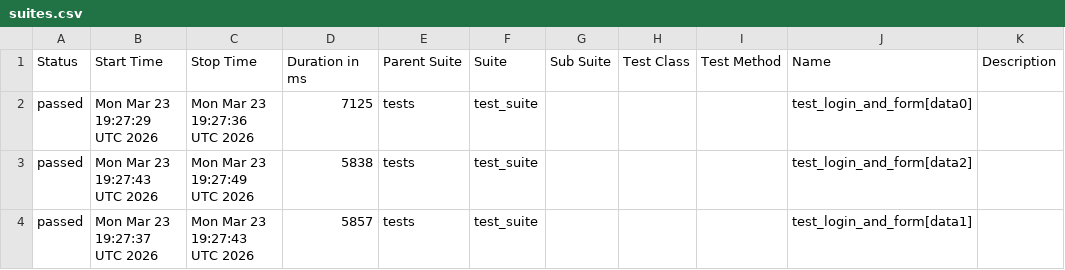
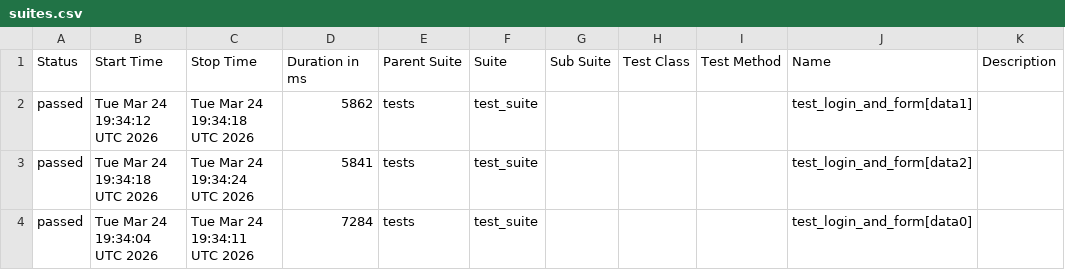
Before and after one commit to harshamaiya99/selenium-pytest-allure-github_actions, a CSV file: data/suites.csv, drawn as a sheet.

```diff
--- a/data/suites.csv
+++ b/data/suites.csv
@@ -1,4 +1,4 @@
 "Status","Start Time","Stop Time","Duration in ms","Parent Suite","Suite","Sub Suite","Test Class","Test Method","Name","Description"
-"passed","Mon Mar 23 19:27:29 UTC 2026","Mon Mar 23 19:27:36 UTC 2026","7125","tests","test_suite","","","","test_login_and_form[data0]",""
-"passed","Mon Mar 23 19:27:43 UTC 2026","Mon Mar 23 19:27:49 UTC 2026","5838","tests","test_suite","","","","test_login_and_form[data2]",""
-"passed","Mon Mar 23 19:27:37 UTC 2026","Mon Mar 23 19:27:43 UTC 2026","5857","tests","test_suite","","","","test_login_and_form[data1]",""
+"passed","Tue Mar 24 19:34:12 UTC 2026","Tue Mar 24 19:34:18 UTC 2026","5862","tests","test_suite","","","","test_login_and_form[data1]",""
+"passed","Tue Mar 24 19:34:18 UTC 2026","Tue Mar 24 19:34:24 UTC 2026","5841","tests","test_suite","","","","test_login_and_form[data2]",""
+"passed","Tue Mar 24 19:34:04 UTC 2026","Tue Mar 24 19:34:11 UTC 2026","7284","tests","test_suite","","","","test_login_and_form[data0]",""
```
Also changed, not shown: 27 other files.
